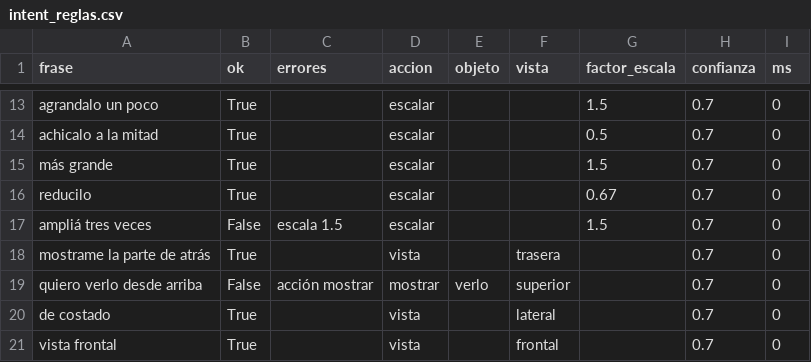
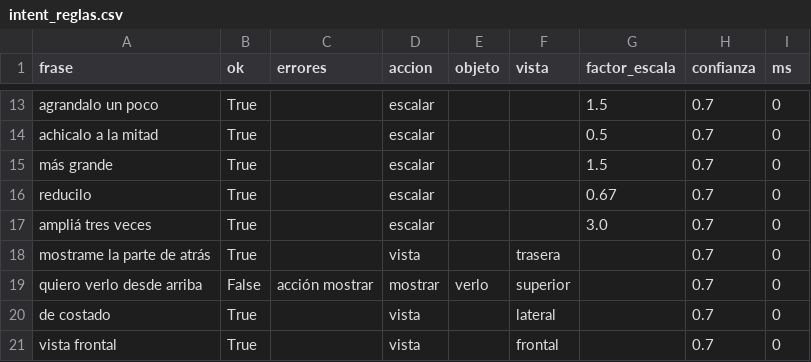
Before and after one commit to IamRoman-rb/tpo-ia-holograma, a CSV file: eval/resultados/intent_reglas.csv, drawn as a sheet; only a part is shown, gaps mark what is left out.

```diff
--- a/eval/resultados/intent_reglas.csv
+++ b/eval/resultados/intent_reglas.csv
@@ -16,3 +16,3 @@ más grande,True,,escalar,,,1.5,0.7,0
 reducilo,True,,escalar,,,0.67,0.7,0
-ampliá tres veces,False,escala 1.5,escalar,,,1.5,0.7,0
+ampliá tres veces,True,,escalar,,,3.0,0.7,0
 mostrame la parte de atrás,True,,vista,,trasera,,0.7,0
```
Also changed, not shown: 23 other files.
